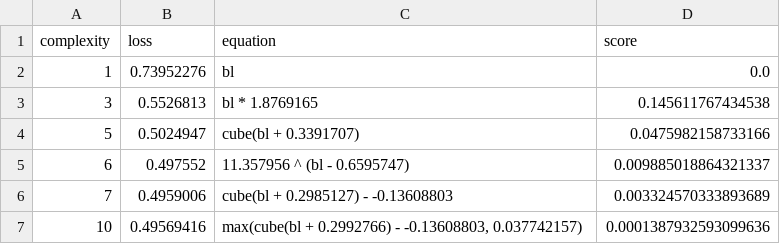
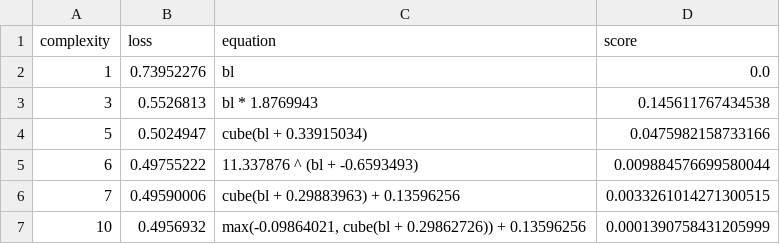
Before and after one commit to savannahferretti/monsoon-discovery, a CSV file: models/sr/sr_bl_42_equations.csv, drawn as a sheet.

```diff
--- a/models/sr/sr_bl_42_equations.csv
+++ b/models/sr/sr_bl_42_equations.csv
@@ -2,6 +2,6 @@ complexity,loss,equation,score
 1,0.73952276,bl,0.0
-3,0.5526813,bl * 1.8769165,0.145611767434538
-5,0.5024947,cube(bl + 0.3391707),0.0475982158733166
-6,0.497552,11.357956 ^ (bl - 0.6595747),0.009885018864321337
-7,0.4959006,cube(bl + 0.2985127) - -0.13608803,0.003324570333893689
-10,0.49569416,"max(cube(bl + 0.2992766) - -0.13608803, 0.037742157)",0.0001387932593099636
+3,0.5526813,bl * 1.8769943,0.145611767434538
+5,0.5024947,cube(bl + 0.33915034),0.0475982158733166
+6,0.49755222,11.337876 ^ (bl + -0.6593493),0.009884576699580044
+7,0.49590006,cube(bl + 0.29883963) + 0.13596256,0.0033261014271300515
+10,0.4956932,"max(-0.09864021, cube(bl + 0.29862726)) + 0.13596256",0.0001390758431205999
```
Also changed, not shown: models/sr/sr_bl_102_equations.csv, models/sr/sr_bl_72_equations.csv, 10 other files.
